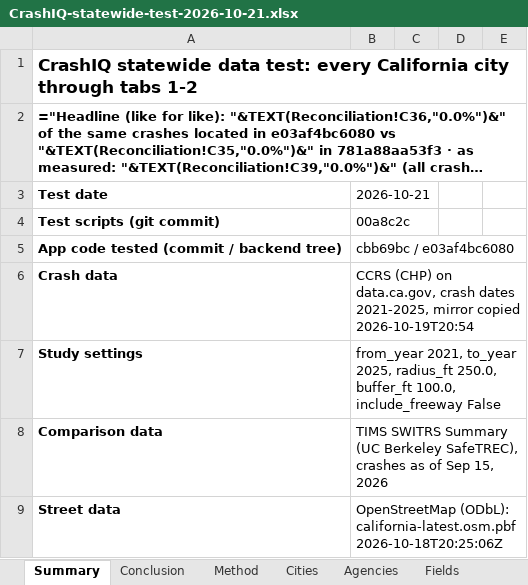
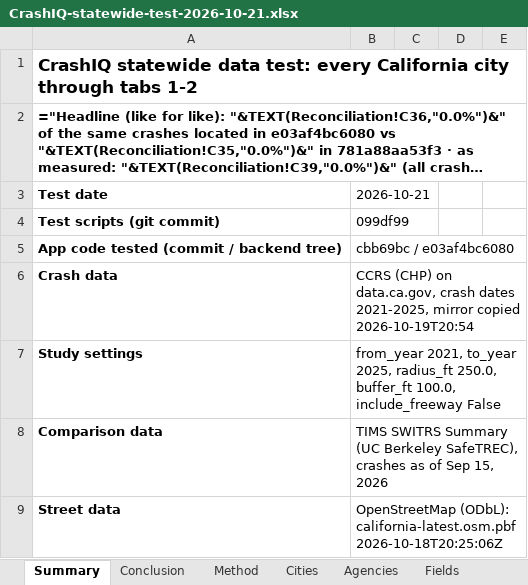
Before and after one commit to kvnloo/crashiq-backup, an Excel workbook: reports/testing/CrashIQ-statewide-test-2026-10-21.xlsx, sheet Summary, drawn as a sheet; only a part is shown; long unchanged cells end in …; values as stored, in another font and other column widths than the file's, no borders; formulas without a stored value are shown as written; charts and pictures not drawn; the diff names each change by its address in the sheet, - before the commit and + after, or states it on an @@ line.

```diff
--- a/reports/testing/CrashIQ-statewide-test-2026-10-21.xlsx (sheet Summary)
+++ b/reports/testing/CrashIQ-statewide-test-2026-10-21.xlsx (sheet Summary)
-B4: 00a8c2c
+B4: 099df99
```
Also changed, not shown: other sheet tabs, 5 other files.
